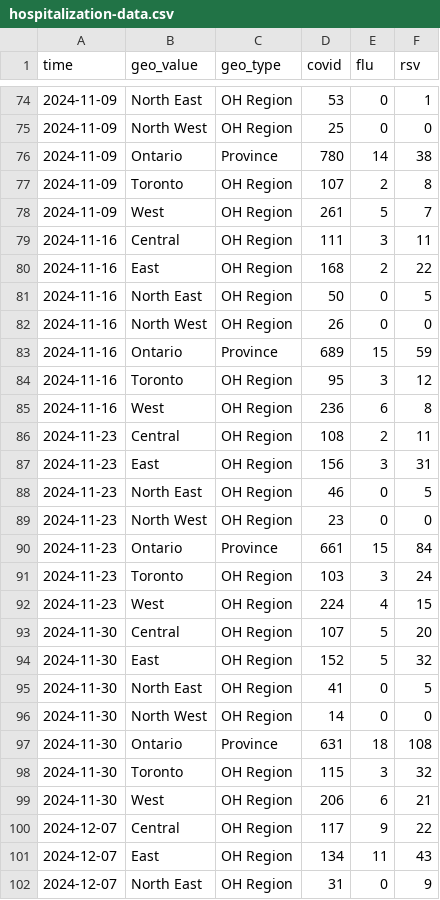
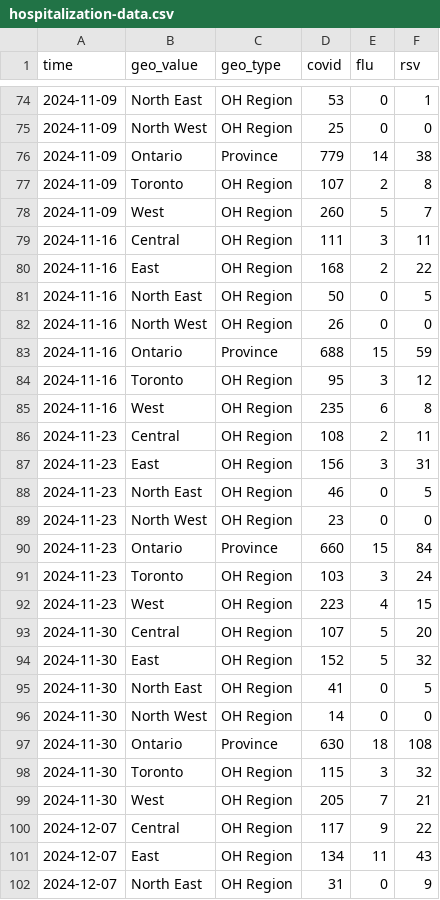
Before and after one commit to william-redman/hospitalization-forecast, a CSV file: target-data/season_2024_2025/hospitalization-data.csv, drawn as a sheet; only a part is shown, gaps mark what is left out; the diff covers the shown part only.

```diff
--- a/target-data/season_2024_2025/hospitalization-data.csv
+++ b/target-data/season_2024_2025/hospitalization-data.csv
@@ -75,5 +75,5 @@
 2024-11-09,"North West","OH Region",25,0,0
-2024-11-09,"Ontario","Province",780,14,38
+2024-11-09,"Ontario","Province",779,14,38
 2024-11-09,"Toronto","OH Region",107,2,8
-2024-11-09,"West","OH Region",261,5,7
+2024-11-09,"West","OH Region",260,5,7
 2024-11-16,"Central","OH Region",111,3,11
@@ -82,5 +82,5 @@
 2024-11-16,"North West","OH Region",26,0,0
-2024-11-16,"Ontario","Province",689,15,59
+2024-11-16,"Ontario","Province",688,15,59
 2024-11-16,"Toronto","OH Region",95,3,12
-2024-11-16,"West","OH Region",236,6,8
+2024-11-16,"West","OH Region",235,6,8
 2024-11-23,"Central","OH Region",108,2,11
@@ -89,5 +89,5 @@
 2024-11-23,"North West","OH Region",23,0,0
-2024-11-23,"Ontario","Province",661,15,84
+2024-11-23,"Ontario","Province",660,15,84
 2024-11-23,"Toronto","OH Region",103,3,24
-2024-11-23,"West","OH Region",224,4,15
+2024-11-23,"West","OH Region",223,4,15
 2024-11-30,"Central","OH Region",107,5,20
@@ -96,5 +96,5 @@
 2024-11-30,"North West","OH Region",14,0,0
-2024-11-30,"Ontario","Province",631,18,108
+2024-11-30,"Ontario","Province",630,18,108
 2024-11-30,"Toronto","OH Region",115,3,32
-2024-11-30,"West","OH Region",206,6,21
+2024-11-30,"West","OH Region",205,7,21
 2024-12-07,"Central","OH Region",117,9,22
```
Also changed, not shown: 7 added rows and 39 edited cells elsewhere in this file.
